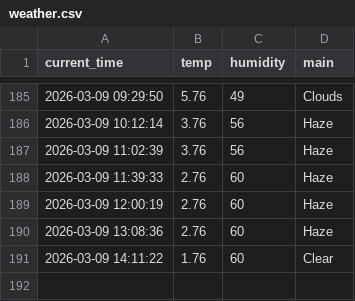
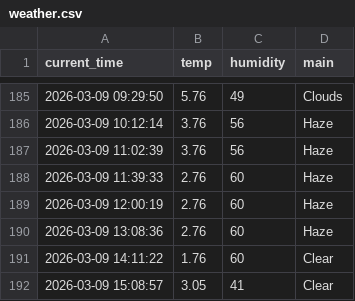
Before and after one commit to 9donghae-art/weather_5m, a CSV file: weather.csv, drawn as a sheet; only a part is shown, gaps mark what is left out; the diff names each change by its address in the sheet, - before the commit and + after, or states it on an @@ line.

```diff
--- a/weather.csv
+++ b/weather.csv
+row 192: 2026-03-09 15:08:57 | 3.05 | 41 | Clear
```
